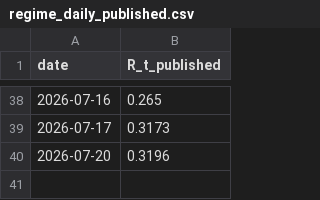
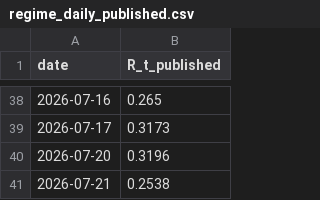
Before and after one commit to wernerhl/portfolio-tournament, a CSV file: data/regime_daily_published.csv, drawn as a sheet; only a part is shown, gaps mark what is left out; the diff names each change by its address in the sheet, - before the commit and + after, or states it on an @@ line.

```diff
--- a/data/regime_daily_published.csv
+++ b/data/regime_daily_published.csv
+row 41: 2026-07-21 | 0.2538
```
Also changed, not shown: data/regime_daily.csv, data/regime_v2_daily.csv, 22 other files.
